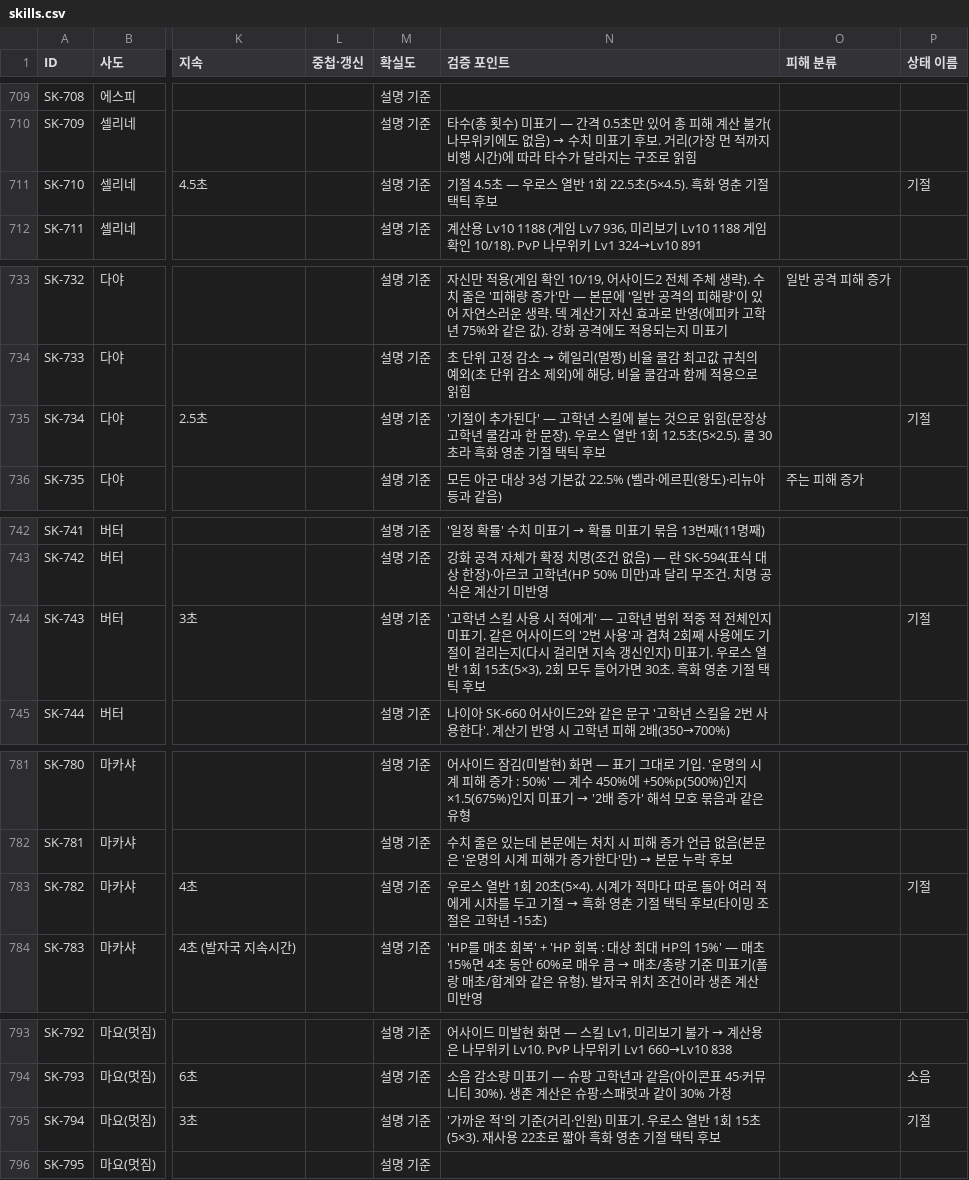
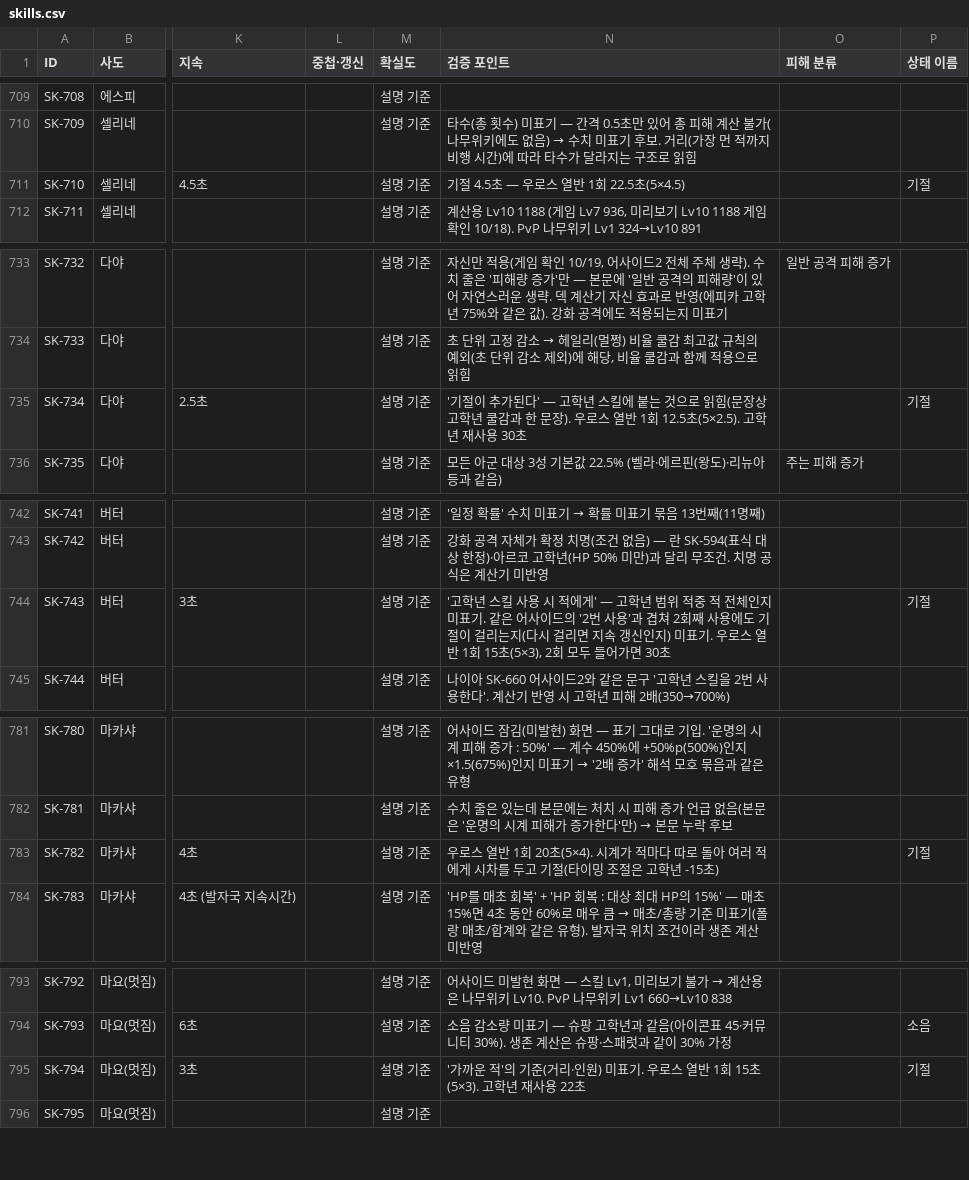
Before and after one commit to gasumii/trickcal-meta, a CSV file: data/battle/skills.csv, drawn as a sheet; only a part is shown, gaps mark what is left out; the diff names each change by its address in the sheet, - before the commit and + after, or states it on an @@ line.

```diff
--- a/data/battle/skills.csv
+++ b/data/battle/skills.csv
-N711 (검증 포인트): 기절 4.5초 — 우로스 열반 1회 22.5초(5×4.5). 흑화 영춘 기절 택틱 후보
+N711 (검증 포인트): 기절 4.5초 — 우로스 열반 1회 22.5초(5×4.5)
-N735 (검증 포인트): …12.5초(5×2.5). 쿨 30초라 흑화 영춘 기절 택틱 후보
+N735 (검증 포인트): …12.5초(5×2.5). 고학년 재사용 30초
-N744 (검증 포인트): …면 30초. 흑화 영춘 기절 택틱 후보
+N744 (검증 포인트): …면 30초
@@ N783 (검증 포인트): …고 기절 → 흑화 영춘 기절 택틱 후보(타이밍… → …고 기절(타이밍… @@
-N795 (검증 포인트): …15초(5×3). 재사용 22초로 짧아 흑화 영춘 기절 택틱 후보
+N795 (검증 포인트): …15초(5×3). 고학년 재사용 22초
```
